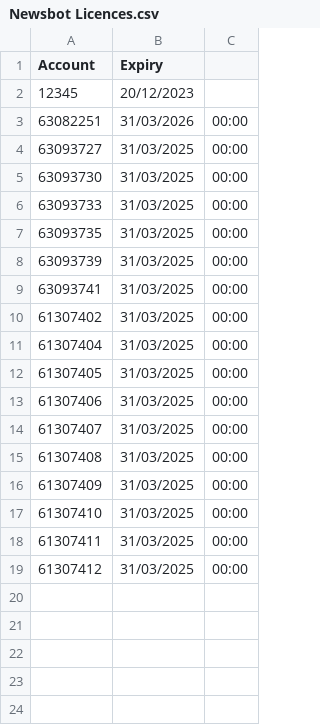
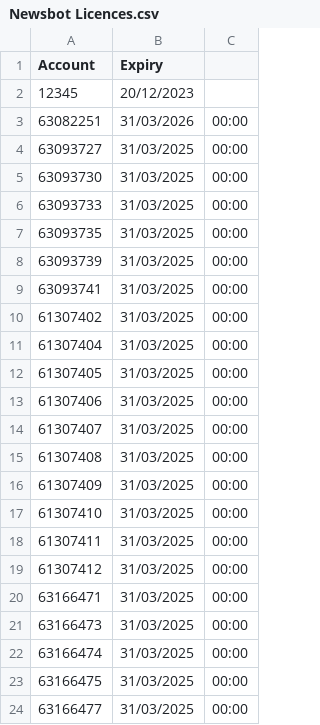
Before and after one commit to JackTheJam/licences, a CSV file: Newsbot Licences.csv, drawn as a sheet.

Commit message:
Update Newsbot Licences.csv

```diff
--- a/Newsbot Licences.csv
+++ b/Newsbot Licences.csv
@@ -19 +19,6 @@ Account,Expiry
 61307412,31/03/2025,00:00
+63166471,31/03/2025,00:00
+63166473,31/03/2025,00:00
+63166474,31/03/2025,00:00
+63166475,31/03/2025,00:00
+63166477,31/03/2025,00:00
```
